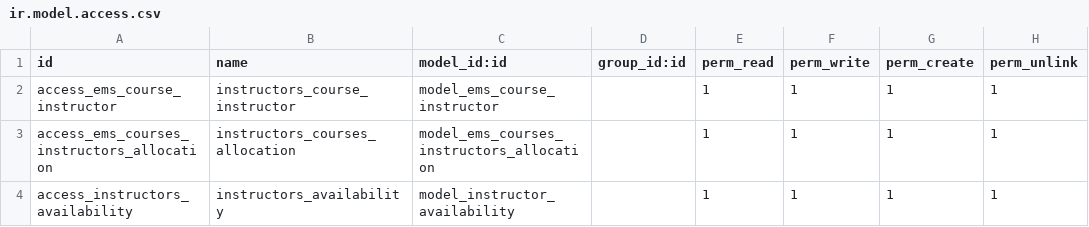
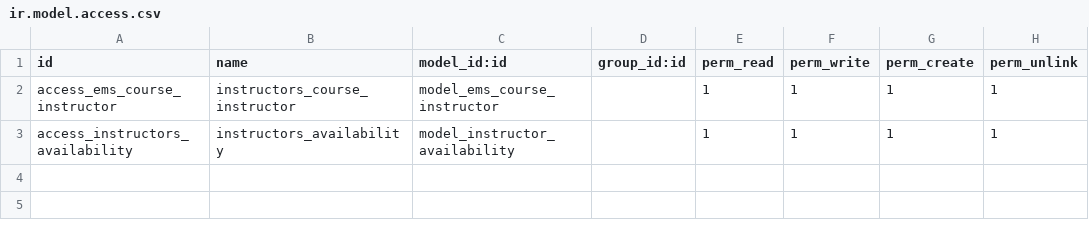
Before and after one commit to mohamedmagdy/NTI_project, a CSV file: instructors/security/ir.model.access.csv, drawn as a sheet; the diff names each change by its address in the sheet, - before the commit and + after, or states it on an @@ line.

Commit message:
[IMP] delete course instructor allocation and add free hours page

```diff
--- a/instructors/security/ir.model.access.csv
+++ b/instructors/security/ir.model.access.csv
-row 3: access_ems_courses_instructors_allocation | instructors_courses_allocation | model_ems_courses_instructors_allocation |  | 1 | 1 | 1 | 1
```
Also changed, not shown: 4 other files.
